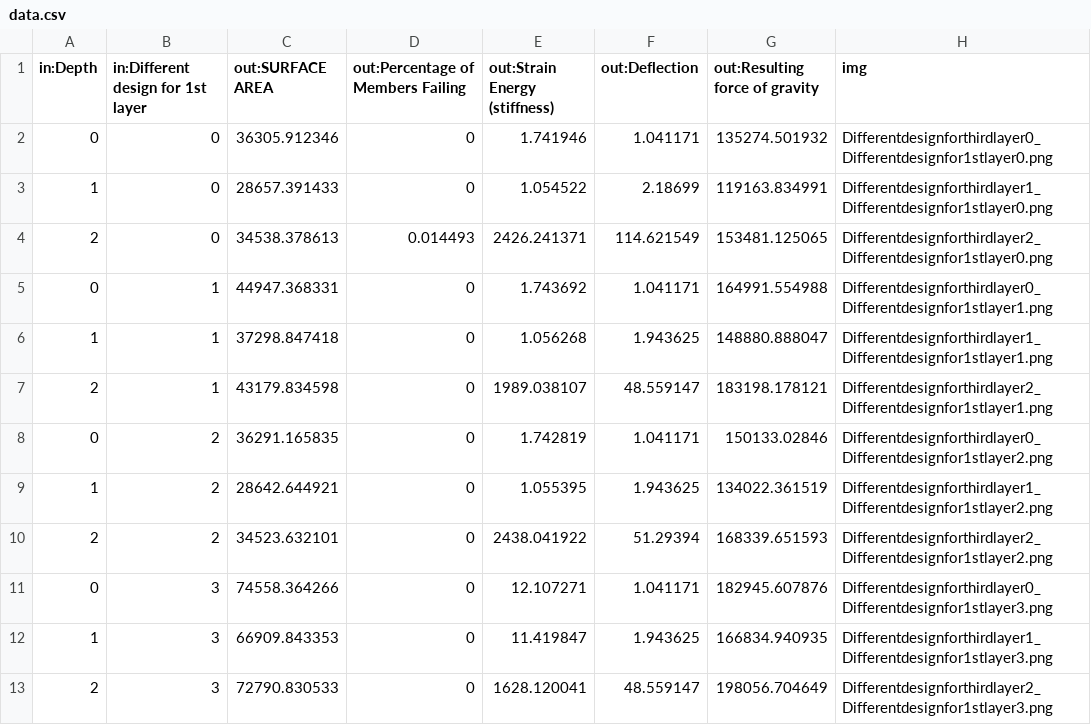
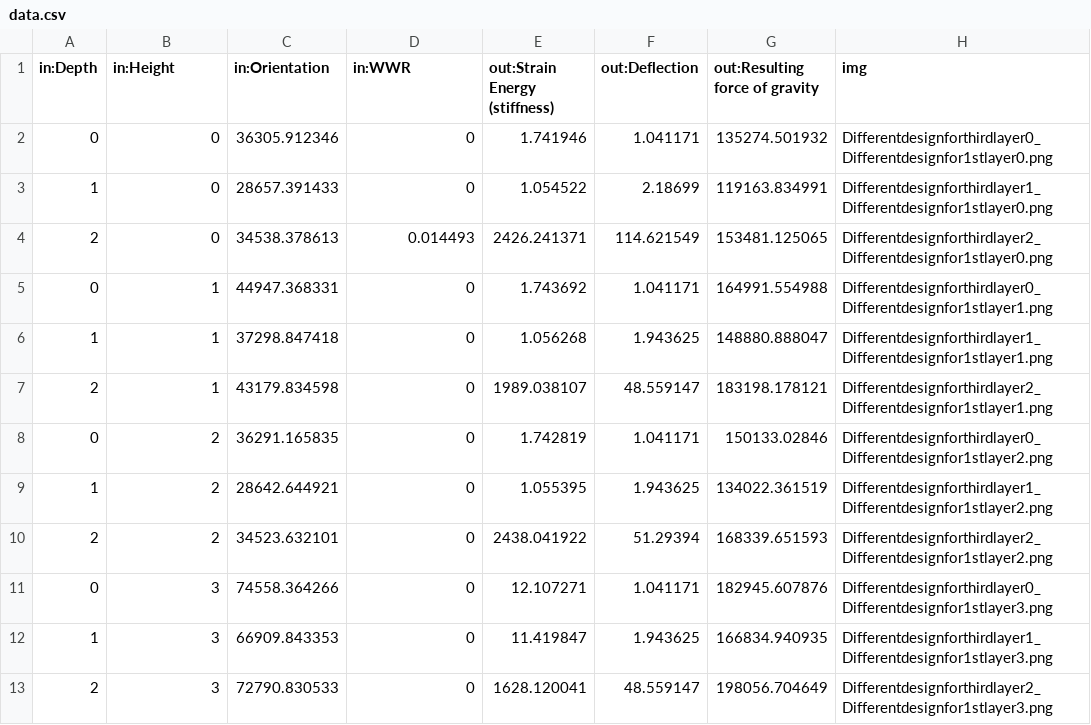
Before and after one commit to ClementDeneve/test_design, a CSV file: data.csv, drawn as a sheet.

Commit message:
Update data.csv

```diff
--- a/data.csv
+++ b/data.csv
@@ -1,2 +1,2 @@
-in:Depth,in:Different design for 1st layer,out:SURFACE AREA,out:Percentage of Members Failing,out:Strain Energy (stiffness),out:Deflection,out:Resulting force of gravity,img
+in:Depth,in:Height,in:Orientation,in:WWR,out:Strain Energy (stiffness),out:Deflection,out:Resulting force of gravity,img
 0,0,36305.912346,0,1.741946,1.041171,135274.501932,Differentdesignforthirdlayer0_Differentdesignfor1stlayer0.png
```
